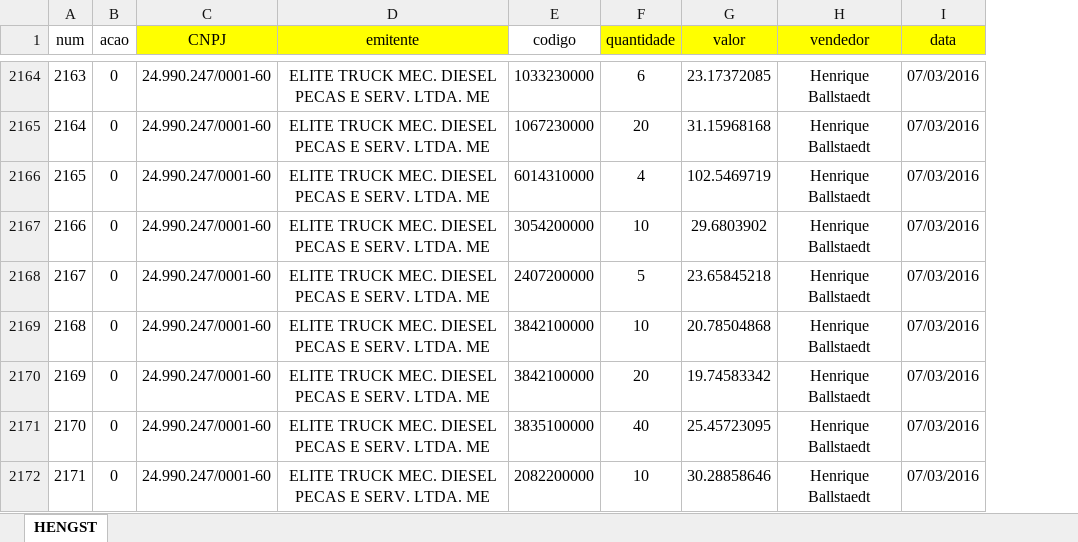
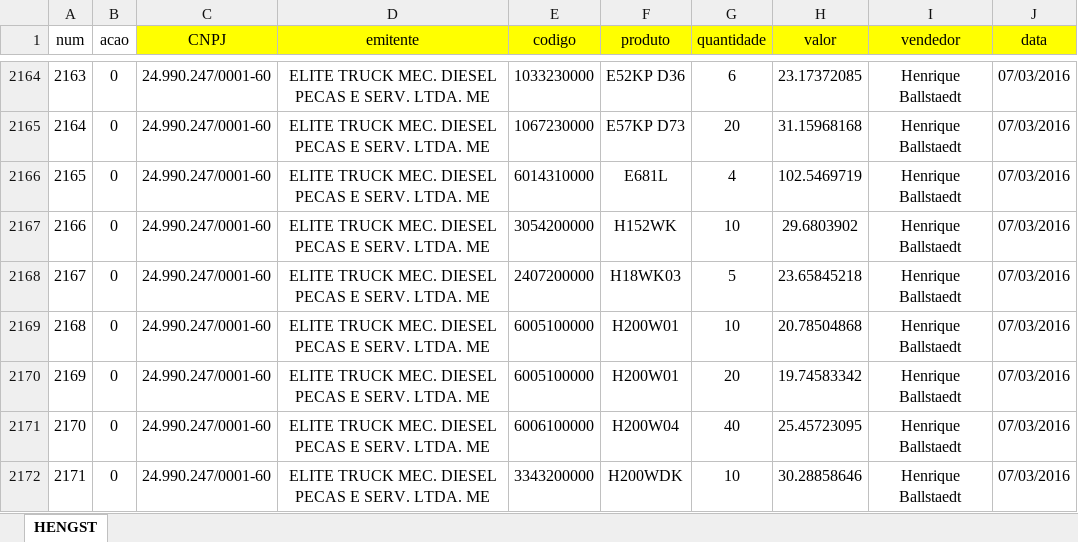
Before and after one commit to gabrieledani/mercos_importacao, an Excel workbook: banco_hengst_2016_.xlsx, sheet HENGST, drawn as a sheet; only a part is shown, gaps mark what is left out; values as stored, in another font and other column widths than the file's, no borders; conditional formats not drawn; the diff covers the shown part only; the diff names each change by its address in the sheet, - before the commit and + after, or states it on an @@ line.

```diff
--- a/banco_hengst_2016_.xlsx (sheet HENGST)
+++ b/banco_hengst_2016_.xlsx (sheet HENGST)
+column F (produto), rows 2164-2172: E52KP D36 | E57KP D73 | E681L | H152WK | H18WK03 | H200W01 | H200W01 | H200W04 | H200WDK
-E1 fill: none
+E1 fill: #FFFF00
-E2169:E2170 (codigo): 3842100000
+E2169:E2170 (codigo): 6005100000
-E2171 (codigo): 3835100000
+E2171 (codigo): 6006100000
-E2172 (codigo): 2082200000
+E2172 (codigo): 3343200000
```
Also changed, not shown: 1298 edited cells elsewhere in this sheet, 2 other files.
